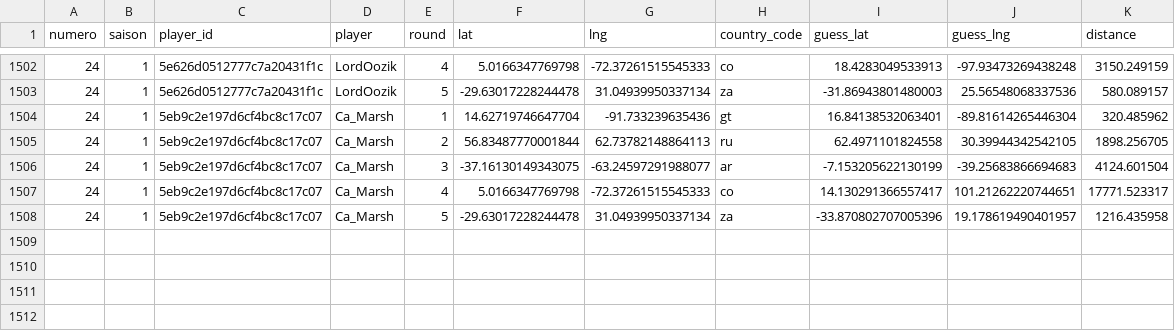
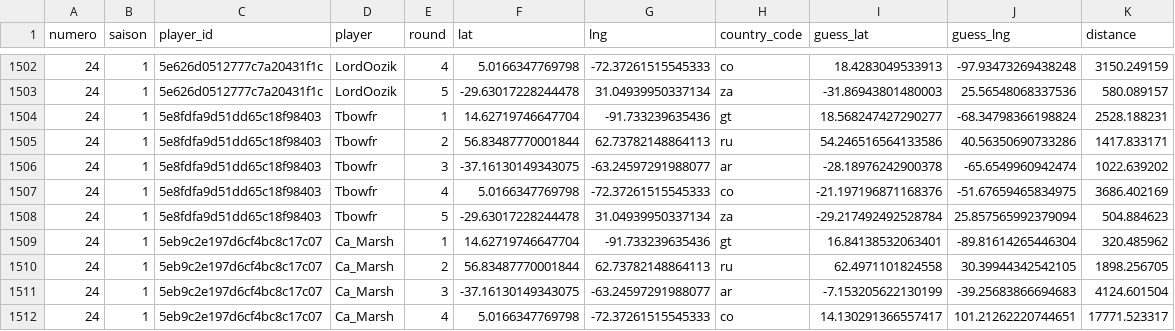
Before and after one commit to ComteUnderscoreL/geostats, a TSV file: data/rounds.tsv, drawn as a sheet; only a part is shown, gaps mark what is left out; the shorter side is filled out with more unchanged rows; the diff names each change by its address in the sheet, - before the commit and + after, or states it on an @@ line.

```diff
--- a/data/rounds.tsv
+++ b/data/rounds.tsv
+row 1504: 24 | 1 | 5e8fdfa9d51dd65c18f98403 | Tbowfr | 1 | 14.62719746647704 | -91.733239635436 | gt | 18.568247427290277 | -68.34798366198824 | 2528.188231
+row 1505: 24 | 1 | 5e8fdfa9d51dd65c18f98403 | Tbowfr | 2 | 56.83487770001844 | 62.73782148864113 | ru | 54.246516564133586 | 40.56350690733286 | 1417.833171
+row 1506: 24 | 1 | 5e8fdfa9d51dd65c18f98403 | Tbowfr | 3 | -37.16130149343075 | -63.24597291988077 | ar | -28.18976242900378 | -65.6549960942474 | 1022.639202
+row 1507: 24 | 1 | 5e8fdfa9d51dd65c18f98403 | Tbowfr | 4 | 5.0166347769798 | -72.37261515545333 | co | -21.197196871168376 | -51.67659465834975 | 3686.402169
+row 1508: 24 | 1 | 5e8fdfa9d51dd65c18f98403 | Tbowfr | 5 | -29.63017228244478 | 31.04939950337134 | za | -29.217492492528784 | 25.857565992379094 | 504.884623
```
Also changed, not shown: data/totals.tsv.
